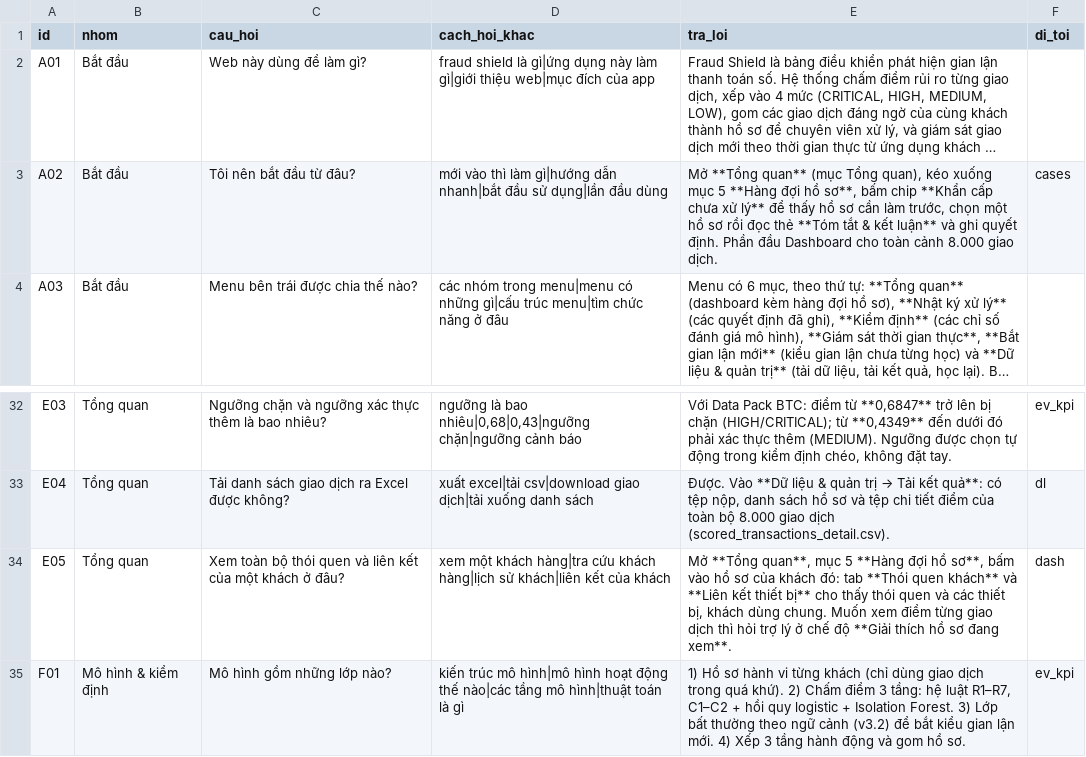
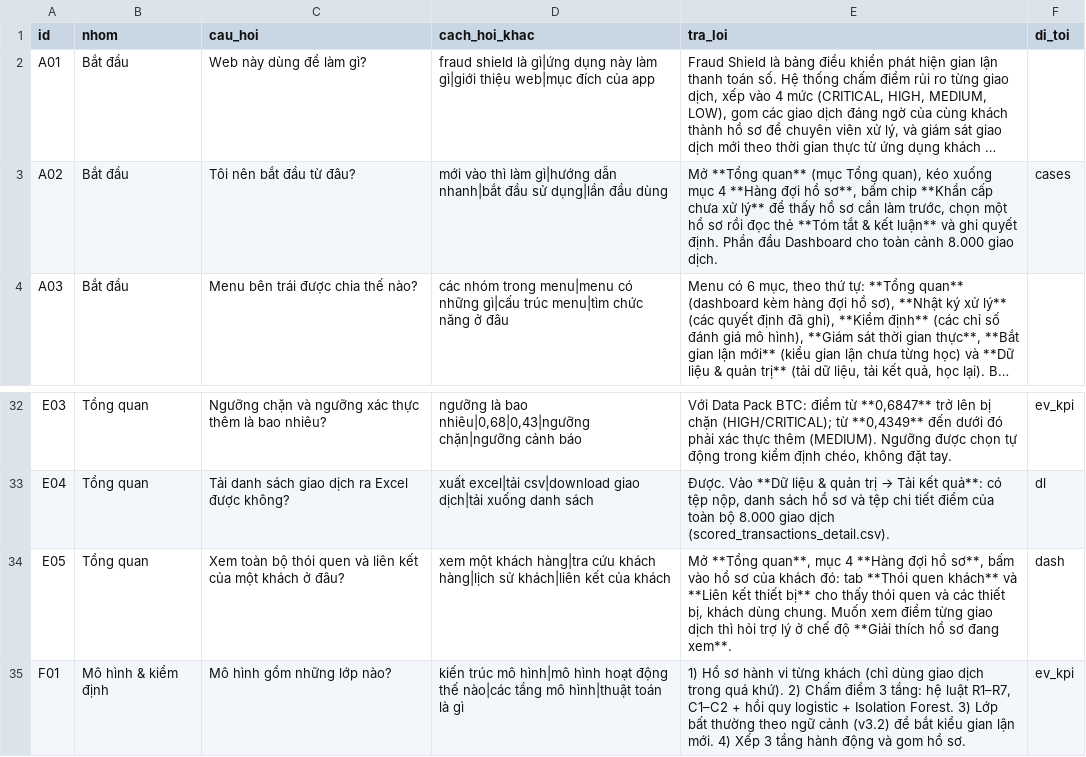
Before and after one commit to datkhonglac/fraudshield-v5-troly, a CSV file: tro_ly/hoi_dap.csv, drawn as a sheet; only a part is shown, gaps mark what is left out; long unchanged cells end in …; the diff names each change by its address in the sheet, - before the commit and + after, or states it on an @@ line.

```diff
--- a/tro_ly/hoi_dap.csv
+++ b/tro_ly/hoi_dap.csv
-E3 (tra_loi): …xuống mục 5 **Hàng đợi…
+E3 (tra_loi): …xuống mục 4 **Hàng đợi…
-E34 (tra_loi): …quan**, mục 5 **Hàng đợi…
+E34 (tra_loi): …quan**, mục 4 **Hàng đợi…
```
Also changed, not shown: 3 other files.
